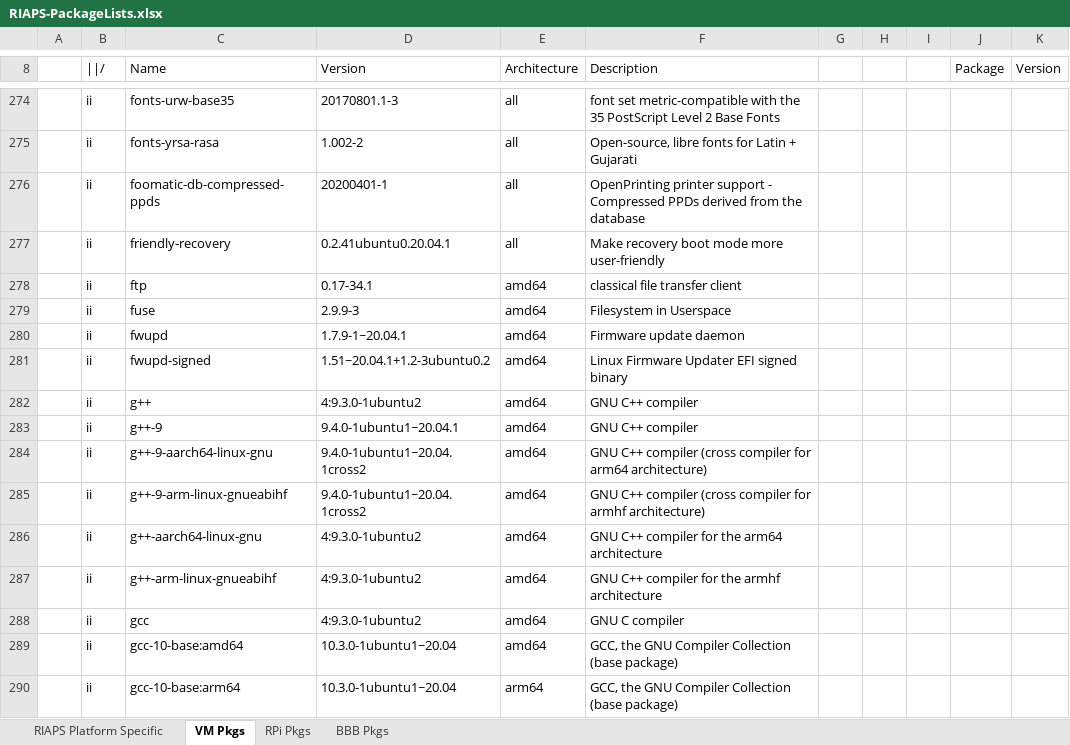
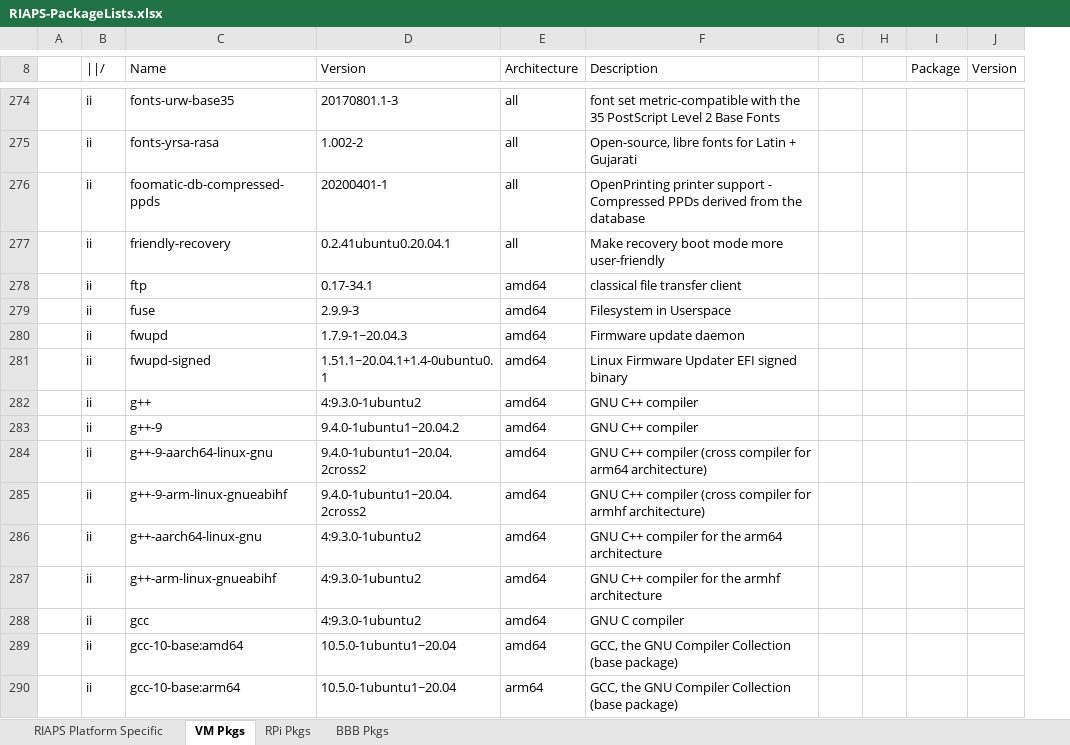
Before and after one commit to RIAPS/riaps-integration, an Excel workbook: RIAPS-PackageLists.xlsx, sheet VM Pkgs, drawn as a sheet; only a part is shown, gaps mark what is left out; values as stored, in another font and other column widths than the file's, no borders; removed rows and columns are numbered as before the commit, all else as after; the diff covers the shown part only; the diff names each change by its address in the sheet, - before the commit and + after, or states it on an @@ line.

```diff
--- a/RIAPS-PackageLists.xlsx (sheet VM Pkgs)
+++ b/RIAPS-PackageLists.xlsx (sheet VM Pkgs)
-column I, empty
-D280 (Version): 1.7.9-1~20.04.1
+D280 (Version): 1.7.9-1~20.04.3
-D281 (Version): 1.51~20.04.1+1.2-3ubuntu0.2
+D281 (Version): 1.51.1~20.04.1+1.4-0ubuntu0.1
-D283 (Version): 9.4.0-1ubuntu1~20.04.1
+D283 (Version): 9.4.0-1ubuntu1~20.04.2
-D284:D285 (Version): 9.4.0-1ubuntu1~20.04.1cross2
+D284:D285 (Version): 9.4.0-1ubuntu1~20.04.2cross2
-D289:D290 (Version): 10.3.0-1ubuntu1~20.04
+D289:D290 (Version): 10.5.0-1ubuntu1~20.04
```
Also changed, not shown: 6 added rows, 2 removed rows and 357 edited cells elsewhere in this sheet.
